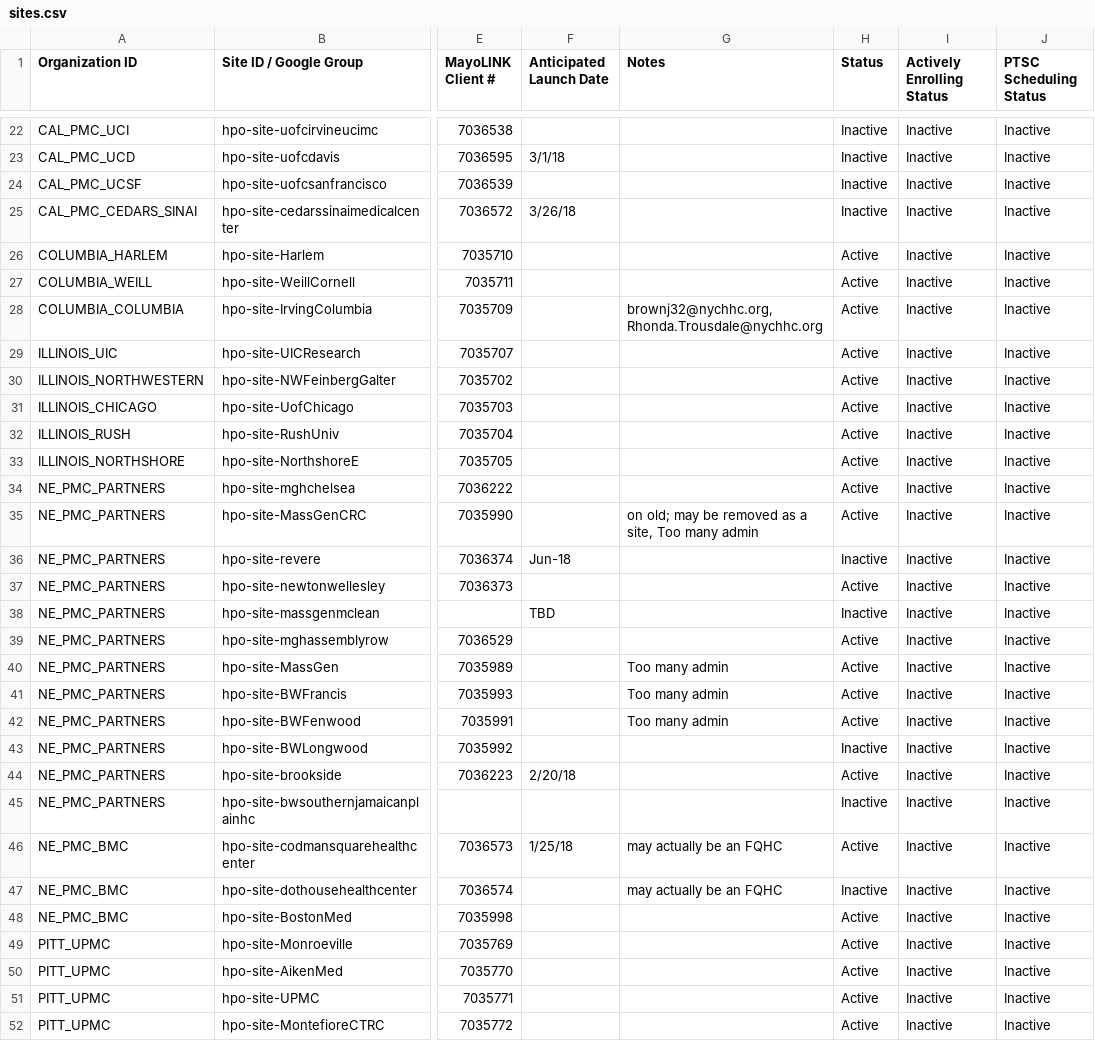
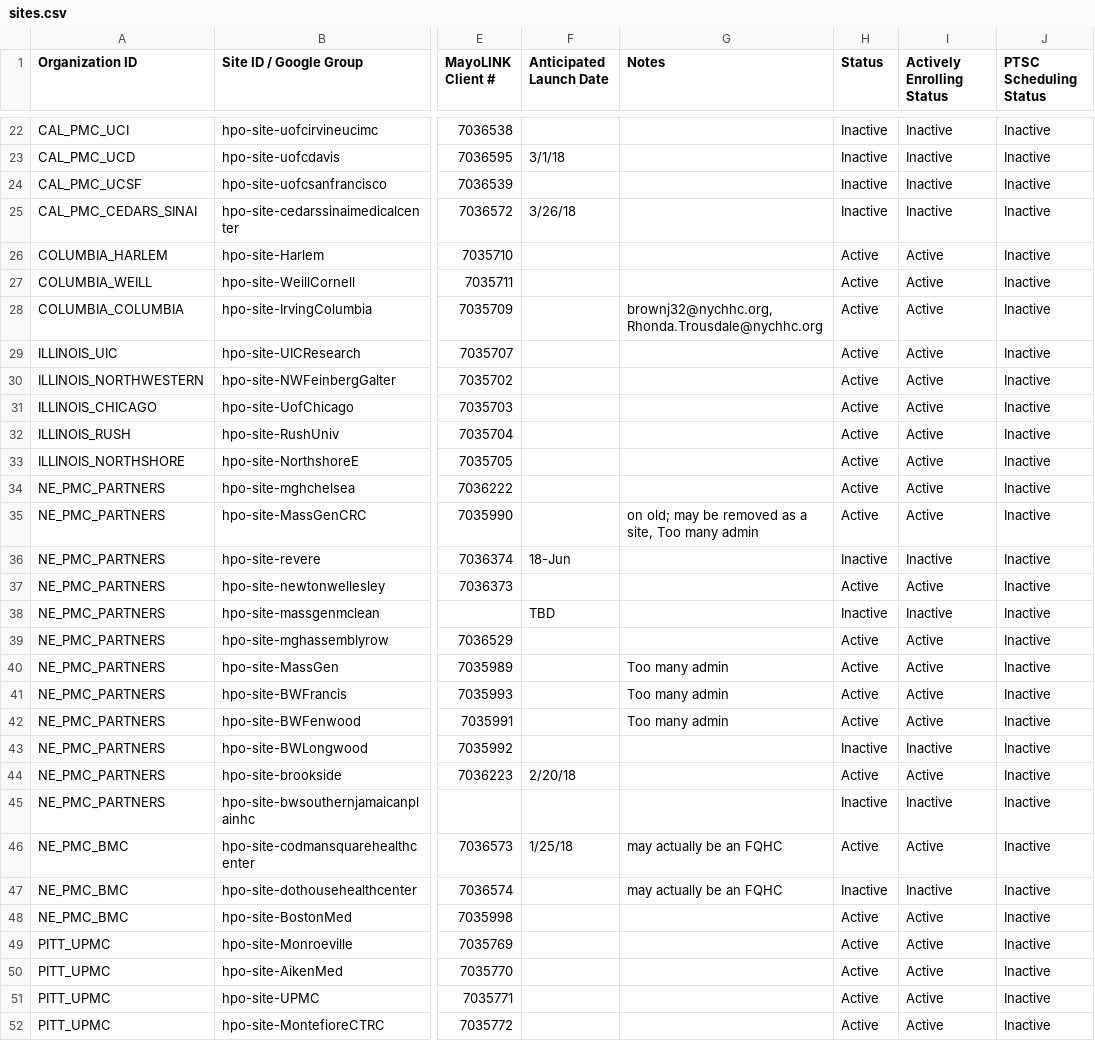
Before and after one commit to all-of-us/raw-data-repository, a CSV file: rest-api/data/sites.csv, drawn as a sheet; only a part is shown, gaps mark what is left out; the diff covers the shown part only; the diff names each change by its address in the sheet, - before the commit and + after, or states it on an @@ line.

Commit message:
DA-556 base new column after status column instead of PTSC scheduling column

```diff
--- a/rest-api/data/sites.csv
+++ b/rest-api/data/sites.csv
-I26:I35 (Actively Enrolling Status): Inactive
+I26:I35 (Actively Enrolling Status): Active
-F36 (Anticipated Launch Date): Jun-18
+F36 (Anticipated Launch Date): 18-Jun
-I37 (Actively Enrolling Status): Inactive
+I37 (Actively Enrolling Status): Active
-I39:I42 (Actively Enrolling Status): Inactive
+I39:I42 (Actively Enrolling Status): Active
-I44 (Actively Enrolling Status): Inactive
+I44 (Actively Enrolling Status): Active
-I46 (Actively Enrolling Status): Inactive
+I46 (Actively Enrolling Status): Active
-I48:I52 (Actively Enrolling Status): Inactive
+I48:I52 (Actively Enrolling Status): Active
```
Also changed, not shown: 60 edited cells elsewhere in this file.
